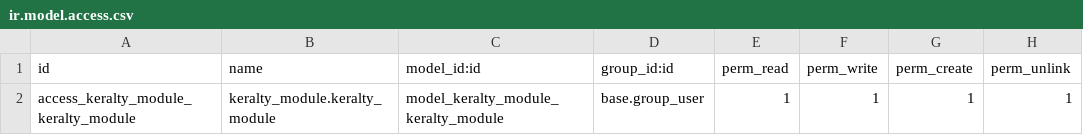
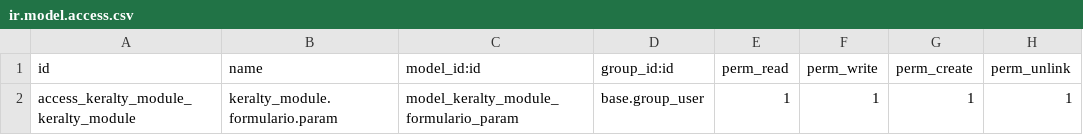
Before and after one commit to xpheragroup/desarrollos, a CSV file: keralty_module/security/ir.model.access.csv, drawn as a sheet.

```diff
--- a/keralty_module/security/ir.model.access.csv
+++ b/keralty_module/security/ir.model.access.csv
@@ -1,2 +1,2 @@
 id,name,model_id:id,group_id:id,perm_read,perm_write,perm_create,perm_unlink
-access_keralty_module_keralty_module,keralty_module.keralty_module,model_keralty_module_keralty_module,base.group_user,1,1,1,1
+access_keralty_module_keralty_module,keralty_module.formulario.param,model_keralty_module_formulario_param,base.group_user,1,1,1,1
```
Also changed, not shown: 1 other file.
